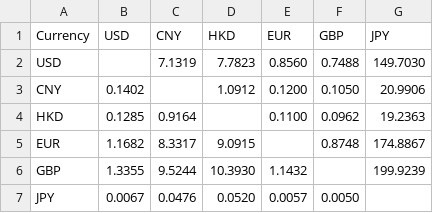
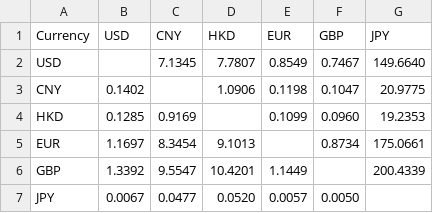
Before and after one commit to granthuang999/exchange-rate-auto, a CSV file: exchange_rates.csv, drawn as a sheet.

```diff
--- a/exchange_rates.csv
+++ b/exchange_rates.csv
@@ -1,7 +1,7 @@
 Currency,USD,CNY,HKD,EUR,GBP,JPY
-USD,,7.1319,7.7823,0.8560,0.7488,149.7030
-CNY,0.1402,,1.0912,0.1200,0.1050,20.9906
-HKD,0.1285,0.9164,,0.1100,0.0962,19.2363
-EUR,1.1682,8.3317,9.0915,,0.8748,174.8867
-GBP,1.3355,9.5244,10.3930,1.1432,,199.9239
-JPY,0.0067,0.0476,0.0520,0.0057,0.0050,
+USD,,7.1345,7.7807,0.8549,0.7467,149.6640
+CNY,0.1402,,1.0906,0.1198,0.1047,20.9775
+HKD,0.1285,0.9169,,0.1099,0.0960,19.2353
+EUR,1.1697,8.3454,9.1013,,0.8734,175.0661
+GBP,1.3392,9.5547,10.4201,1.1449,,200.4339
+JPY,0.0067,0.0477,0.0520,0.0057,0.0050,
```
Also changed, not shown: 2 other files.
